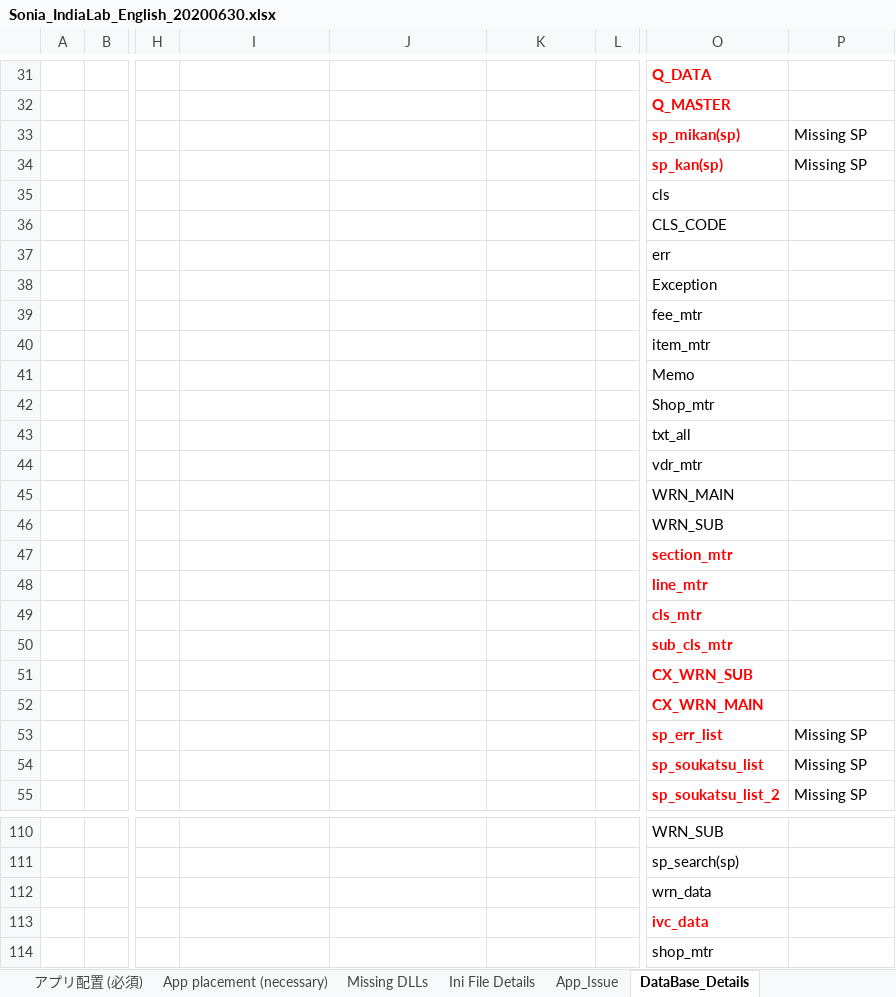
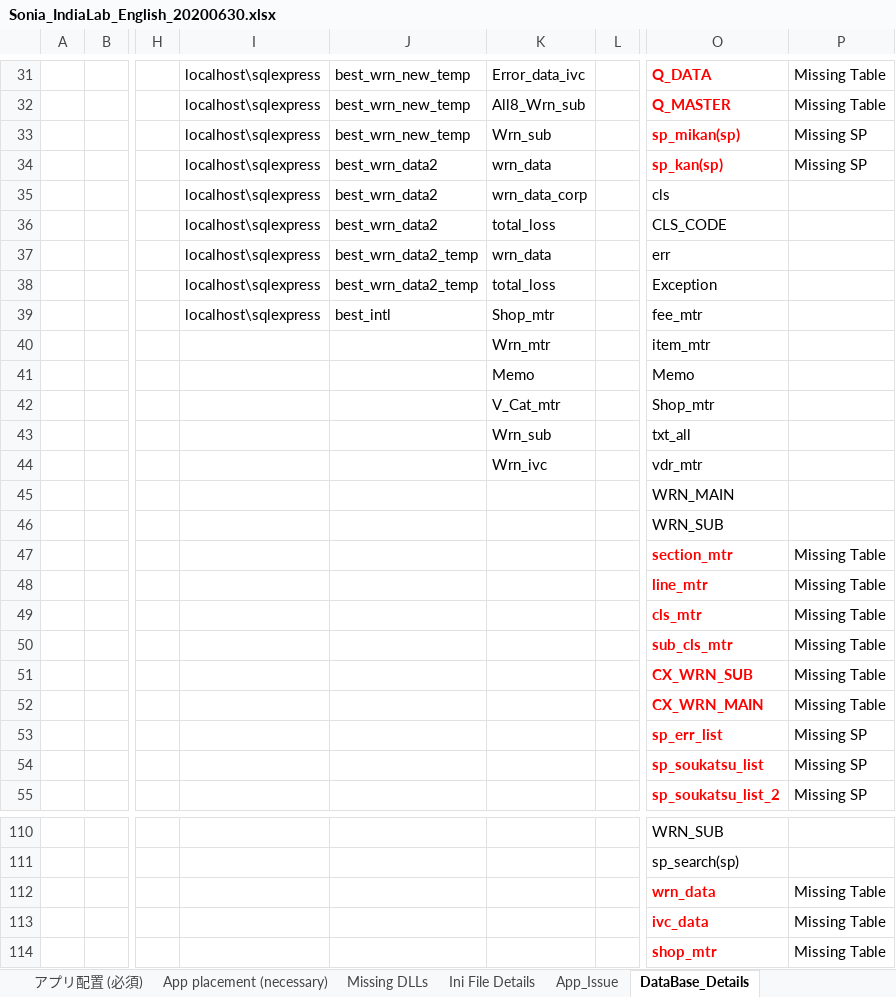
Before and after one commit to tcbalaji/DailyTracker, an Excel workbook: Sonia_IndiaLab_English_20200630.xlsx, sheet DataBase_Details, drawn as a sheet; only a part is shown, gaps mark what is left out; values as stored, in another font and other column widths than the file's, no borders; the diff covers the shown part only; the diff names each change by its address in the sheet, - before the commit and + after, or states it on an @@ line.

```diff
--- a/Sonia_IndiaLab_English_20200630.xlsx (sheet DataBase_Details)
+++ b/Sonia_IndiaLab_English_20200630.xlsx (sheet DataBase_Details)
-I31:I39: (empty)
+I31:I39: localhost\sqlexpress
-J31:J33: (empty)
+J31:J33: best_wrn_new_temp
-K31: (empty)
+K31: Error_data_ivc
-P31:P32: (empty)
+P31:P32: Missing Table
-K32: (empty)
+K32: All8_Wrn_sub
-K33: (empty)
+K33: Wrn_sub
-J34:J36: (empty)
+J34:J36: best_wrn_data2
-K34: (empty)
+K34: wrn_data
-K35: (empty)
+K35: wrn_data_corp
-K36: (empty)
+K36: total_loss
-J37:J38: (empty)
+J37:J38: best_wrn_data2_temp
-K37: (empty)
+K37: wrn_data
-K38: (empty)
+K38: total_loss
-J39: (empty)
+J39: best_intl
-K39: (empty)
+K39: Shop_mtr
-K40: (empty)
+K40: Wrn_mtr
-K41: (empty)
+K41: Memo
-K42: (empty)
+K42: V_Cat_mtr
-K43: (empty)
+K43: Wrn_sub
-K44: (empty)
+K44: Wrn_ivc
-P47:P52: (empty)
+P47:P52: Missing Table
@@ O112 bold: off → on, text colour: black → #FF0000 @@
-P112:P114: (empty)
+P112:P114: Missing Table
@@ O114 bold: off → on, text colour: black → #FF0000 @@
```
Also changed, not shown: 102 edited cells elsewhere in this sheet, sheet Ini File Details, hidden cells.
